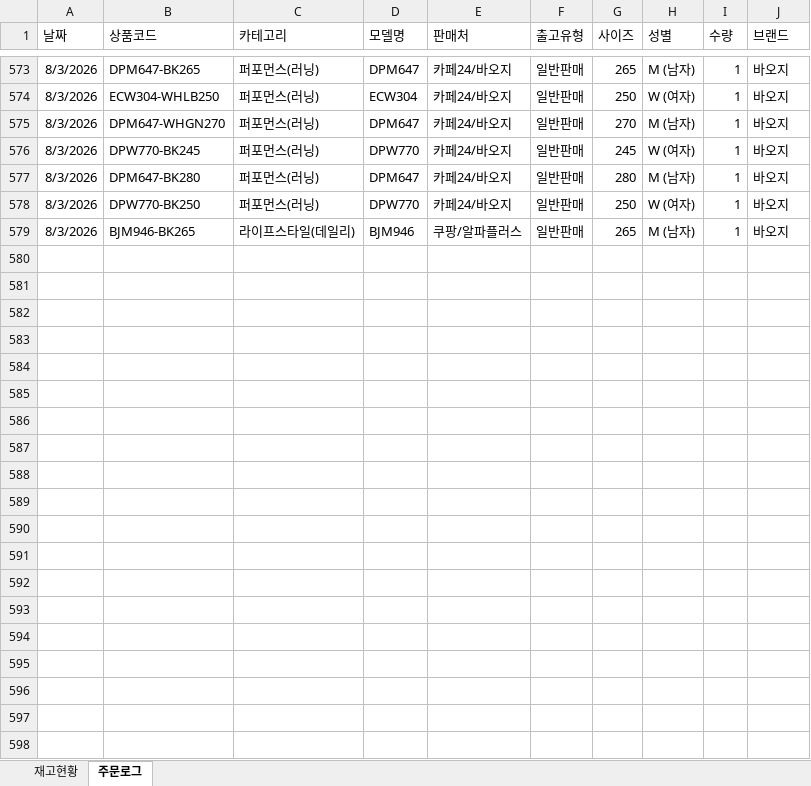
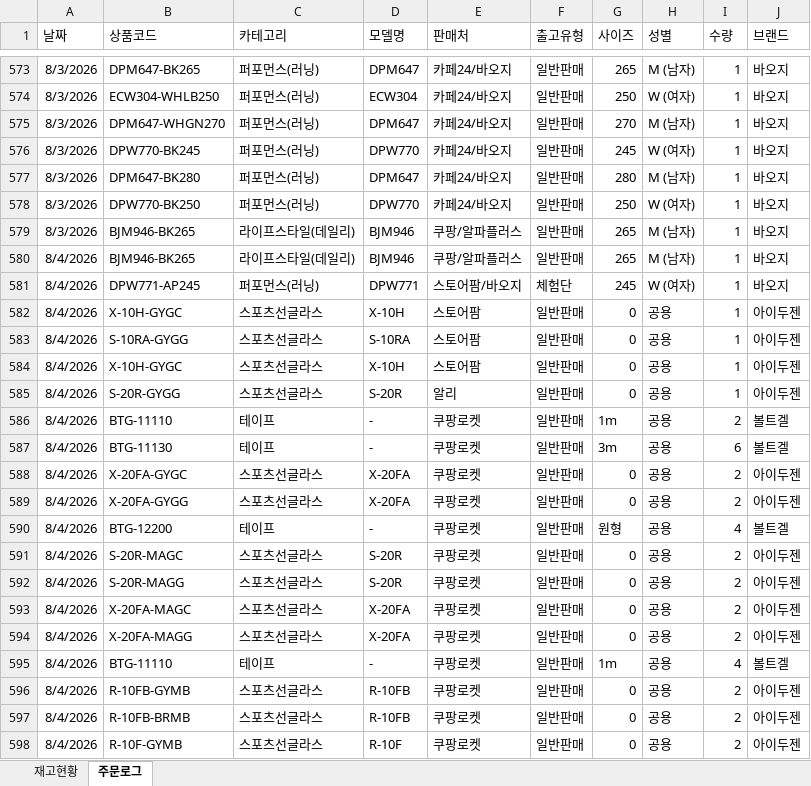
Before and after one commit to dkseotjd0112-max/Baoji-dashboard, an Excel workbook: data_admin.xlsx, sheet 주문로그, drawn as a sheet; only a part is shown, gaps mark what is left out; values as stored, in another font and other column widths than the file's, no borders; the diff covers the shown part only; the diff names each change by its address in the sheet, - before the commit and + after, or states it on an @@ line.

```diff
--- a/data_admin.xlsx (sheet 주문로그)
+++ b/data_admin.xlsx (sheet 주문로그)
+row 580: 8/4/2026 | BJM946-BK265 | 라이프스타일(데일리) | BJM946 | 쿠팡/알파플러스 | 일반판매 | 265 | M (남자) | 1 | 바오지
+row 581: 8/4/2026 | DPW771-AP245 | 퍼포먼스(러닝) | DPW771 | 스토어팜/바오지 | 체험단 | 245 | W (여자) | 1 | 바오지
+row 582: 8/4/2026 | X-10H-GYGC | 스포츠선글라스 | X-10H | 스토어팜 | 일반판매 | 0 | 공용 | 1 | 아이두젠
+row 583: 8/4/2026 | S-10RA-GYGG | 스포츠선글라스 | S-10RA | 스토어팜 | 일반판매 | 0 | 공용 | 1 | 아이두젠
+row 584: 8/4/2026 | X-10H-GYGC | 스포츠선글라스 | X-10H | 스토어팜 | 일반판매 | 0 | 공용 | 1 | 아이두젠
+row 585: 8/4/2026 | S-20R-GYGG | 스포츠선글라스 | S-20R | 알리 | 일반판매 | 0 | 공용 | 1 | 아이두젠
+row 586: 8/4/2026 | BTG-11110 | 테이프 | - | 쿠팡로켓 | 일반판매 | 1m | 공용 | 2 | 볼트겔
+row 587: 8/4/2026 | BTG-11130 | 테이프 | - | 쿠팡로켓 | 일반판매 | 3m | 공용 | 6 | 볼트겔
+row 588: 8/4/2026 | X-20FA-GYGC | 스포츠선글라스 | X-20FA | 쿠팡로켓 | 일반판매 | 0 | 공용 | 2 | 아이두젠
+row 589: 8/4/2026 | X-20FA-GYGG | 스포츠선글라스 | X-20FA | 쿠팡로켓 | 일반판매 | 0 | 공용 | 2 | 아이두젠
+row 590: 8/4/2026 | BTG-12200 | 테이프 | - | 쿠팡로켓 | 일반판매 | 원형 | 공용 | 4 | 볼트겔
+row 591: 8/4/2026 | S-20R-MAGC | 스포츠선글라스 | S-20R | 쿠팡로켓 | 일반판매 | 0 | 공용 | 2 | 아이두젠
+row 592: 8/4/2026 | S-20R-MAGG | 스포츠선글라스 | S-20R | 쿠팡로켓 | 일반판매 | 0 | 공용 | 2 | 아이두젠
+row 593: 8/4/2026 | X-20FA-MAGC | 스포츠선글라스 | X-20FA | 쿠팡로켓 | 일반판매 | 0 | 공용 | 2 | 아이두젠
+row 594: 8/4/2026 | X-20FA-MAGG | 스포츠선글라스 | X-20FA | 쿠팡로켓 | 일반판매 | 0 | 공용 | 2 | 아이두젠
+row 595: 8/4/2026 | BTG-11110 | 테이프 | - | 쿠팡로켓 | 일반판매 | 1m | 공용 | 4 | 볼트겔
+row 596: 8/4/2026 | R-10FB-GYMB | 스포츠선글라스 | R-10FB | 쿠팡로켓 | 일반판매 | 0 | 공용 | 2 | 아이두젠
+row 597: 8/4/2026 | R-10FB-BRMB | 스포츠선글라스 | R-10FB | 쿠팡로켓 | 일반판매 | 0 | 공용 | 2 | 아이두젠
+row 598: 8/4/2026 | R-10F-GYMB | 스포츠선글라스 | R-10F | 쿠팡로켓 | 일반판매 | 0 | 공용 | 2 | 아이두젠
```
Also changed, not shown: 8 added rows elsewhere in this sheet, sheet 재고현황, data_general.xlsx, 1 other file.
